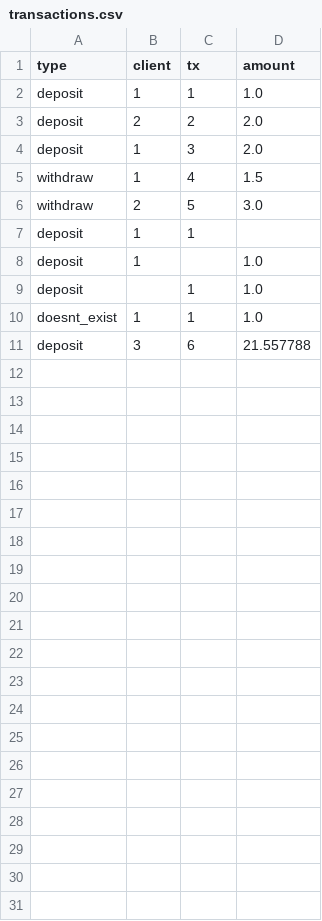
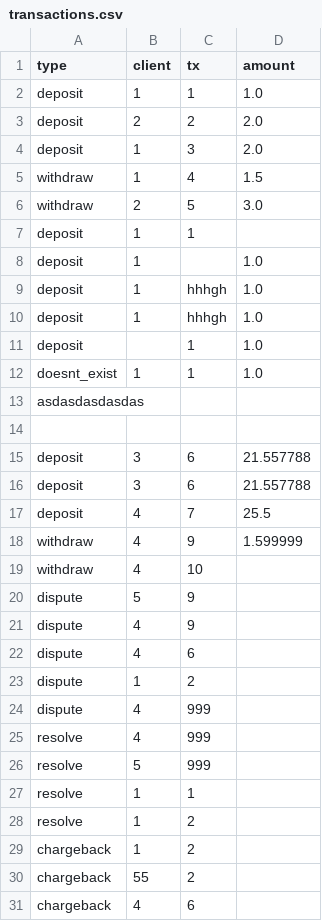
Before and after one commit to sean-halpin/bank_payments_system, a CSV file: transactions.csv, drawn as a sheet; the diff names each change by its address in the sheet, - before the commit and + after, or states it on an @@ line.

```diff
--- a/transactions.csv
+++ b/transactions.csv
+row 9: deposit | 1 | hhhgh | 1.0
+row 10: deposit | 1 | hhhgh | 1.0
+row 13: asdasdasdasdas
+row 14: (empty)
+row 16: deposit | 3 | 6 | 21.557788
+row 17: deposit | 4 | 7 | 25.5
+row 18: withdraw | 4 | 9 | 1.599999
+row 19: withdraw | 4 | 10
+row 20: dispute | 5 | 9
+row 21: dispute | 4 | 9
+row 22: dispute | 4 | 6
+row 23: dispute | 1 | 2
+row 24: dispute | 4 | 999
+row 25: resolve | 4 | 999
+row 26: resolve | 5 | 999
+row 27: resolve | 1 | 1
+row 28: resolve | 1 | 2
+row 29: chargeback | 1 | 2
+row 30: chargeback | 55 | 2
+row 31: chargeback | 4 | 6
```
Also changed, not shown: 3 other files.
